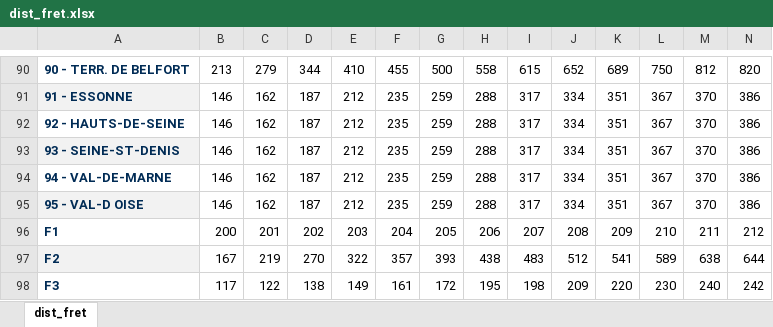
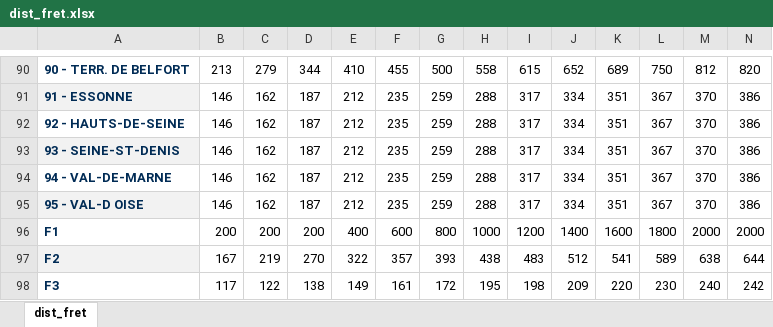
Before and after one commit to ductair/ductaironline, an Excel workbook: Remote/ug16/Données/04/dist_fret.xlsx, sheet dist_fret, drawn as a sheet; only a part is shown, gaps mark what is left out; values as stored, in another font and other column widths than the file's, no borders; the diff names each change by its address in the sheet, - before the commit and + after, or states it on an @@ line.

```diff
--- a/Remote/ug16/Données/04/dist_fret.xlsx (sheet dist_fret)
+++ b/Remote/ug16/Données/04/dist_fret.xlsx (sheet dist_fret)
-C96: 201
+C96: 200
-D96: 202
+D96: 200
-E96: 203
+E96: 400
-F96: 204
+F96: 600
-G96: 205
+G96: 800
-H96: 206
+H96: 1000
-I96: 207
+I96: 1200
-J96: 208
+J96: 1400
-K96: 209
+K96: 1600
-L96: 210
+L96: 1800
-M96: 211
+M96: 2000
-N96: 212
+N96: 2000
```
Also changed, not shown: Remote/ug16/Données/04/dist_coûts.xlsx, 11 other files.
